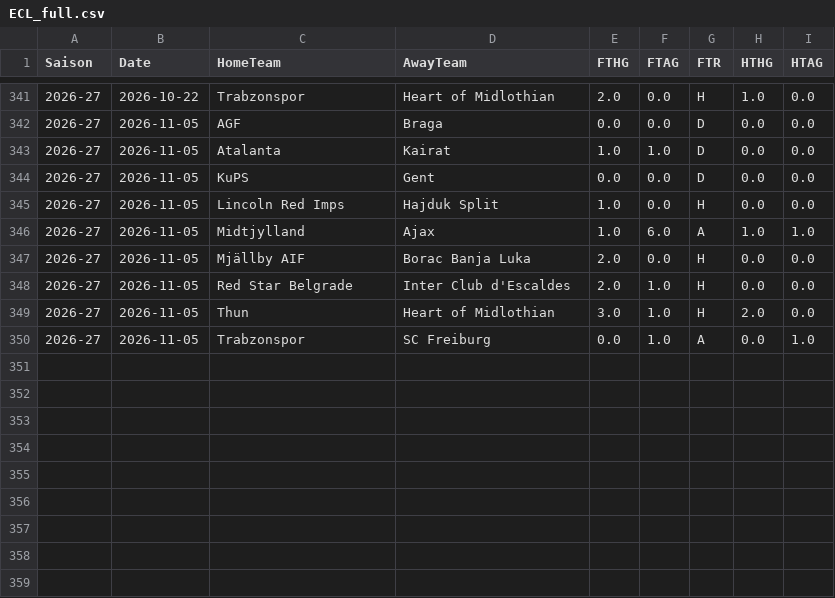
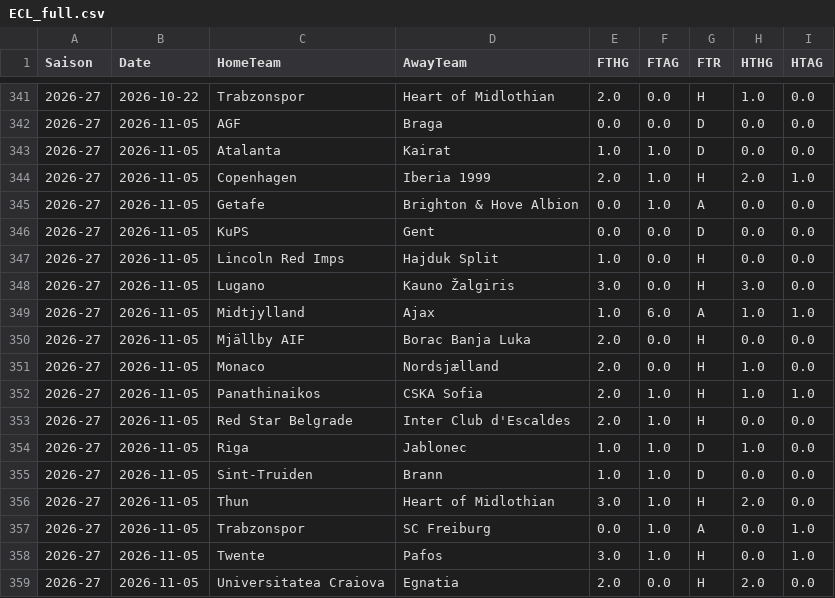
Before and after one commit to EssicOuroumav/kateni, a CSV file: ECL_full.csv, drawn as a sheet; only a part is shown, gaps mark what is left out; the diff names each change by its address in the sheet, - before the commit and + after, or states it on an @@ line.

```diff
--- a/ECL_full.csv
+++ b/ECL_full.csv
+row 344: 2026-27 | 2026-11-05 | Copenhagen | Iberia 1999 | 2.0 | 1.0 | H | 2.0 | 1.0
+row 345: 2026-27 | 2026-11-05 | Getafe | Brighton & Hove Albion | 0.0 | 1.0 | A | 0.0 | 0.0
+row 348: 2026-27 | 2026-11-05 | Lugano | Kauno Žalgiris | 3.0 | 0.0 | H | 3.0 | 0.0
+row 351: 2026-27 | 2026-11-05 | Monaco | Nordsjælland | 2.0 | 0.0 | H | 1.0 | 0.0
+row 352: 2026-27 | 2026-11-05 | Panathinaikos | CSKA Sofia | 2.0 | 1.0 | H | 1.0 | 1.0
+row 354: 2026-27 | 2026-11-05 | Riga | Jablonec | 1.0 | 1.0 | D | 1.0 | 0.0
+row 355: 2026-27 | 2026-11-05 | Sint-Truiden | Brann | 1.0 | 1.0 | D | 0.0 | 0.0
+row 358: 2026-27 | 2026-11-05 | Twente | Pafos | 3.0 | 1.0 | H | 0.0 | 1.0
+row 359: 2026-27 | 2026-11-05 | Universitatea Craiova | Egnatia | 2.0 | 0.0 | H | 2.0 | 0.0
```
Also changed, not shown: EL_full.csv, SWE_full.csv, 3 other files.
